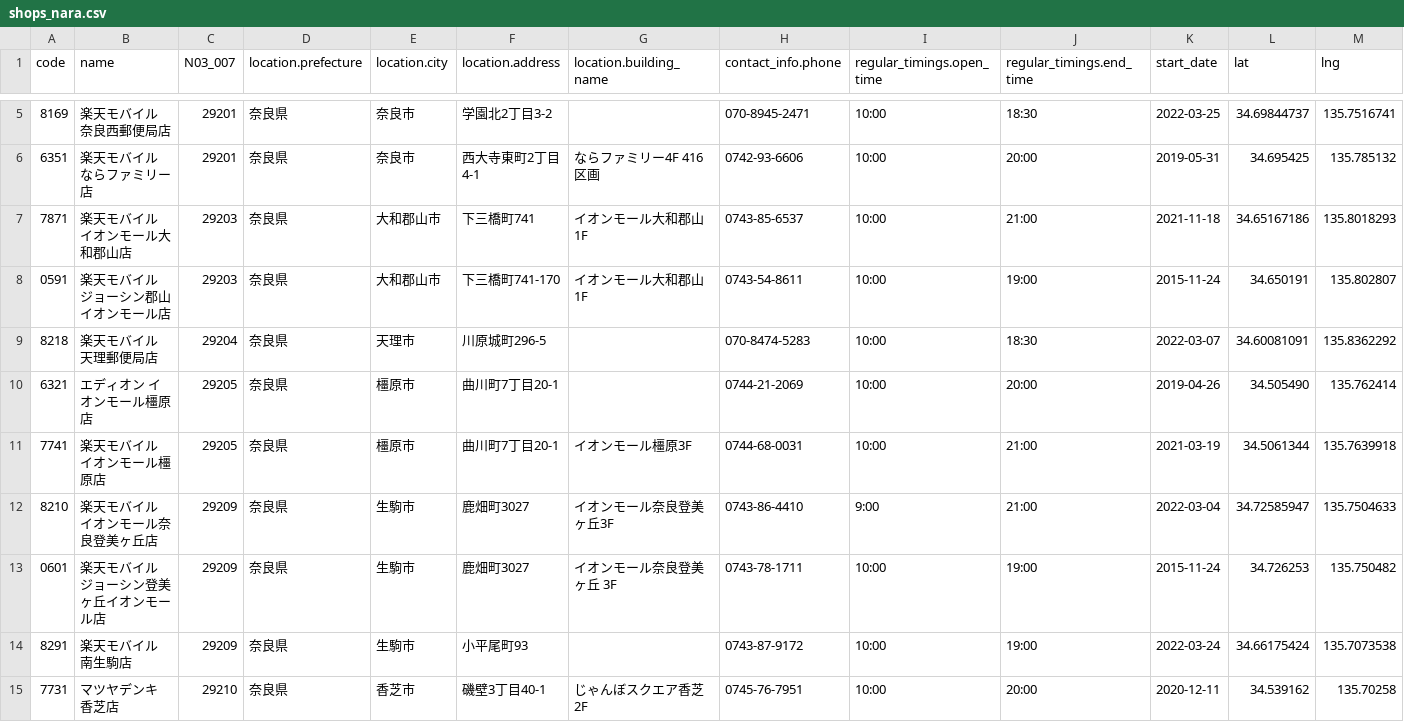
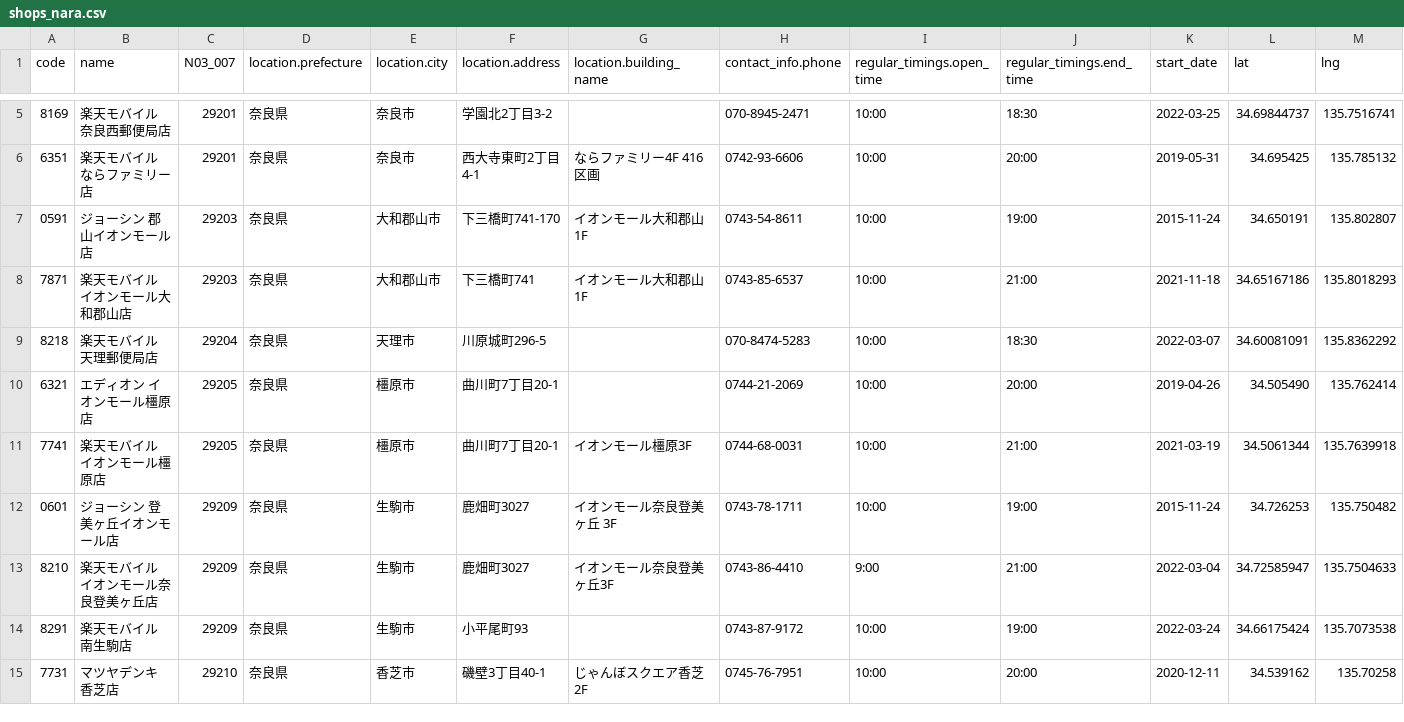
Before and after one commit to denpayanara/rakuten_mobile_shop, a CSV file: shops_nara.csv, drawn as a sheet; only a part is shown, gaps mark what is left out; removed rows and columns are numbered as before the commit, all else as after; the diff names each change by its address in the sheet, - before the commit and + after, or states it on an @@ line.

```diff
--- a/shops_nara.csv
+++ b/shops_nara.csv
+row 7: 0591 | ジョーシン 郡山イオンモール店 | 29203 | 奈良県 | 大和郡山市 | 下三橋町741-170 | イオンモール大和郡山 1F | 0743-54-8611 | 10:00 | 19:00 | 2015-11-24 | 34.650191 | 135.802807
-row 8: 0591 | 楽天モバイル ジョーシン郡山イオンモール店 | 29203 | 奈良県 | 大和郡山市 | 下三橋町741-170 | イオンモール大和郡山 1F | 0743-54-8611 | 10:00 | 19:00 | 2015-11-24 | 34.650191 | 135.802807
+row 12: 0601 | ジョーシン 登美ヶ丘イオンモール店 | 29209 | 奈良県 | 生駒市 | 鹿畑町3027 | イオンモール奈良登美ヶ丘 3F | 0743-78-1711 | 10:00 | 19:00 | 2015-11-24 | 34.726253 | 135.750482
-row 13: 0601 | 楽天モバイル ジョーシン登美ヶ丘イオンモール店 | 29209 | 奈良県 | 生駒市 | 鹿畑町3027 | イオンモール奈良登美ヶ丘 3F | 0743-78-1711 | 10:00 | 19:00 | 2015-11-24 | 34.726253 | 135.750482
```
